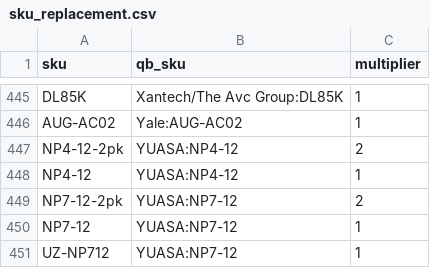
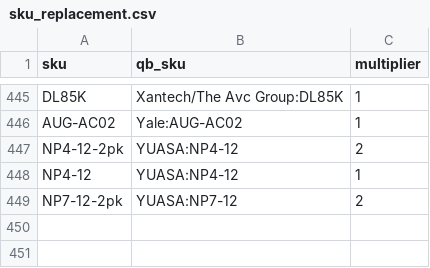
Before and after one commit to spaceCabbage/invoicer, a CSV file: sku_replacement.csv, drawn as a sheet; only a part is shown, gaps mark what is left out.

```diff
--- a/sku_replacement.csv
+++ b/sku_replacement.csv
@@ -449,3 +449 @@ NP4-12,YUASA:NP4-12,1
 NP7-12-2pk,YUASA:NP7-12,2
-NP7-12,YUASA:NP7-12,1
-UZ-NP712,YUASA:NP7-12,1
```
Also changed, not shown: 1 other file.
